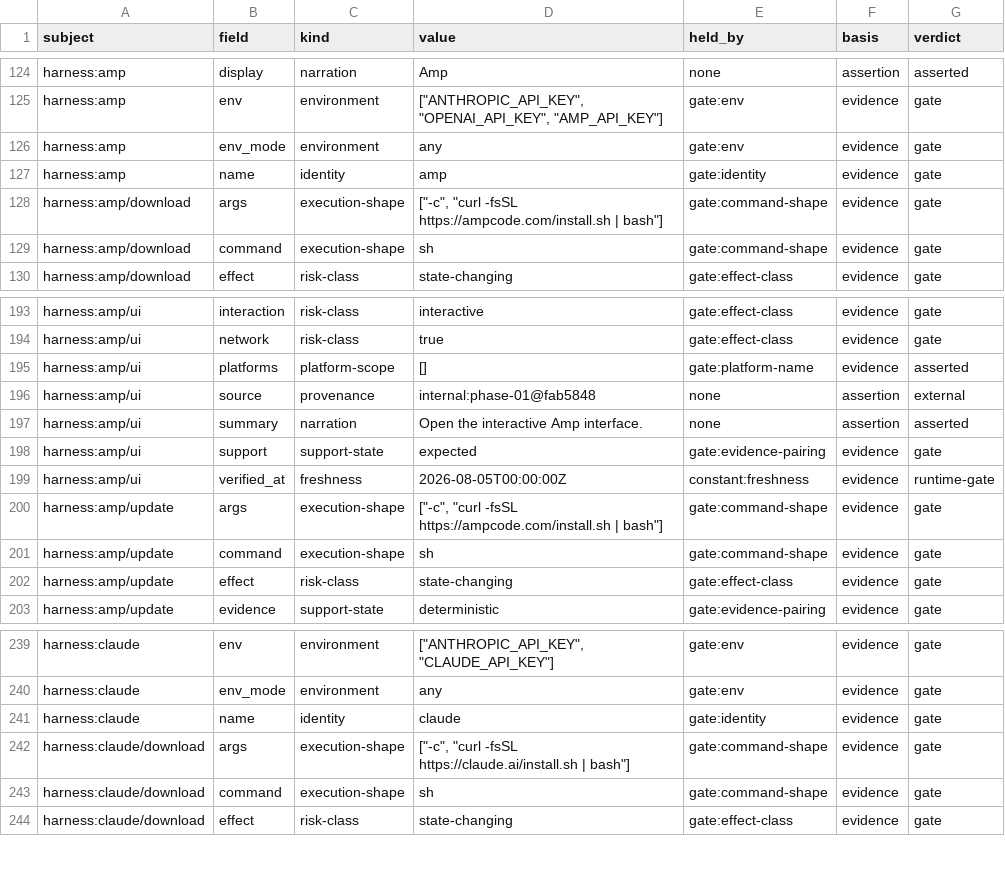
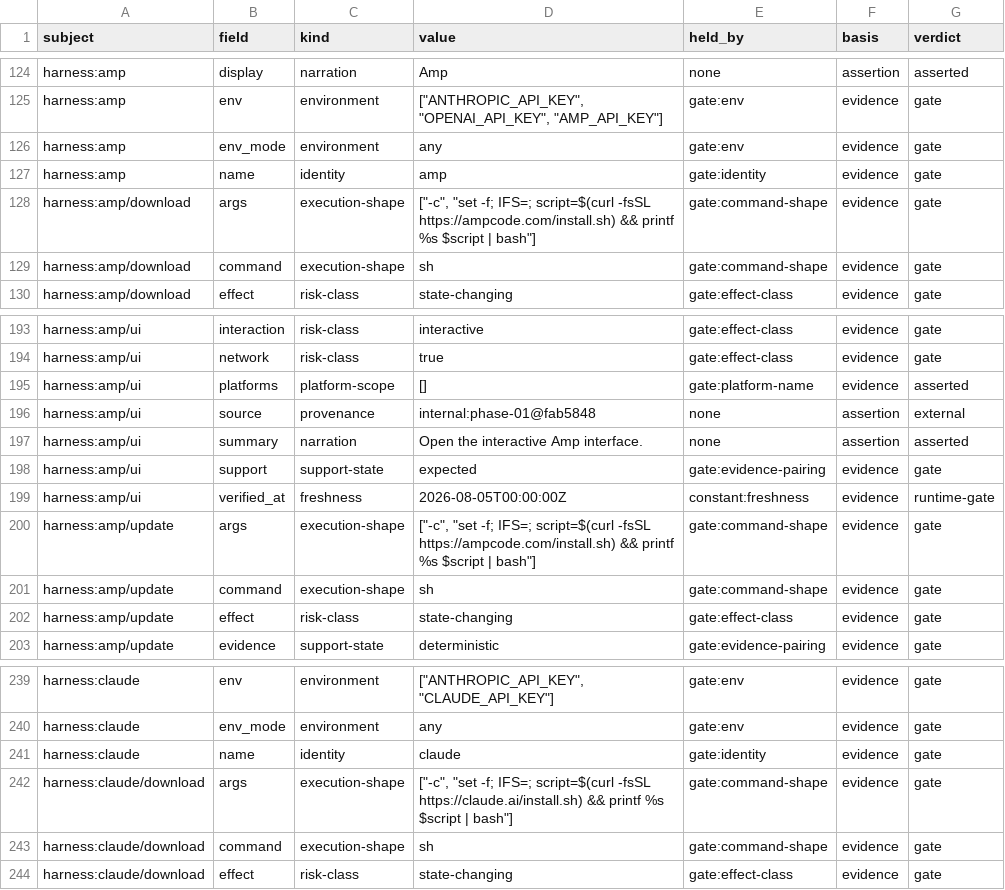
Before and after one commit to BA-CalderonMorales/terminal-jarvis, a TSV file: docs/claim-inventory.tsv, drawn as a sheet; only a part is shown, gaps mark what is left out.

```diff
--- a/docs/claim-inventory.tsv
+++ b/docs/claim-inventory.tsv
@@ -127,3 +127,3 @@ harness:amp	env_mode	environment	any	gate:env	evidence	gate
 harness:amp	name	identity	amp	gate:identity	evidence	gate
-harness:amp/download	args	execution-shape	["-c", "curl -fsSL https://ampcode.com/install.sh | bash"]	gate:command-shape	evidence	gate
+harness:amp/download	args	execution-shape	["-c", "set -f; IFS=; script=$(curl -fsSL https://ampcode.com/install.sh) && printf %s $script | bash"]	gate:command-shape	evidence	gate
 harness:amp/download	command	execution-shape	sh	gate:command-shape	evidence	gate
@@ -199,3 +199,3 @@ harness:amp/ui	support	support-state	expected	gate:evidence-pairing	evidence	gat
 harness:amp/ui	verified_at	freshness	2026-08-05T00:00:00Z	constant:freshness	evidence	runtime-gate
-harness:amp/update	args	execution-shape	["-c", "curl -fsSL https://ampcode.com/install.sh | bash"]	gate:command-shape	evidence	gate
+harness:amp/update	args	execution-shape	["-c", "set -f; IFS=; script=$(curl -fsSL https://ampcode.com/install.sh) && printf %s $script | bash"]	gate:command-shape	evidence	gate
 harness:amp/update	command	execution-shape	sh	gate:command-shape	evidence	gate
@@ -241,3 +241,3 @@ harness:claude	env_mode	environment	any	gate:env	evidence	gate
 harness:claude	name	identity	claude	gate:identity	evidence	gate
-harness:claude/download	args	execution-shape	["-c", "curl -fsSL https://claude.ai/install.sh | bash"]	gate:command-shape	evidence	gate
+harness:claude/download	args	execution-shape	["-c", "set -f; IFS=; script=$(curl -fsSL https://claude.ai/install.sh) && printf %s $script | bash"]	gate:command-shape	evidence	gate
 harness:claude/download	command	execution-shape	sh	gate:command-shape	evidence	gate
```
Also changed, not shown: 8 other files.
